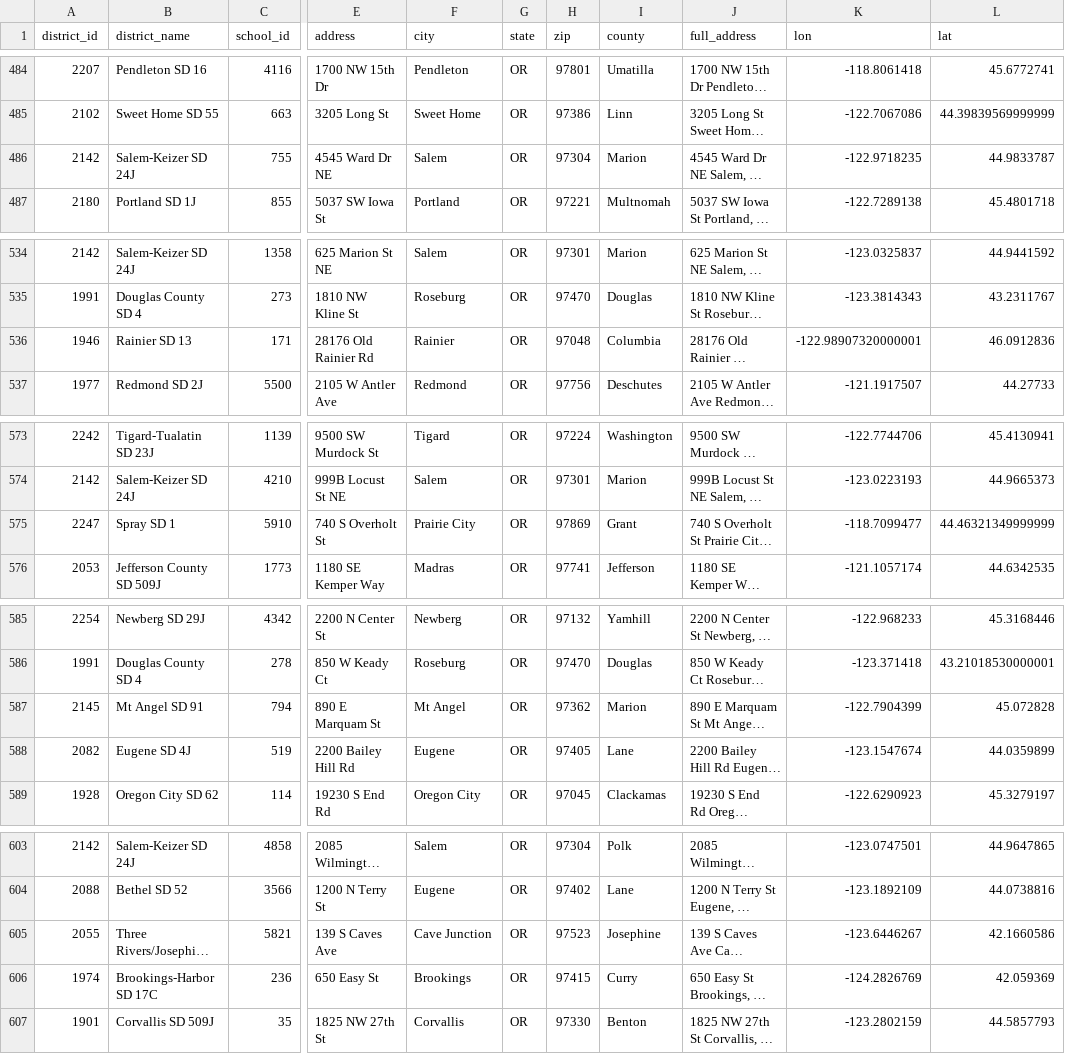
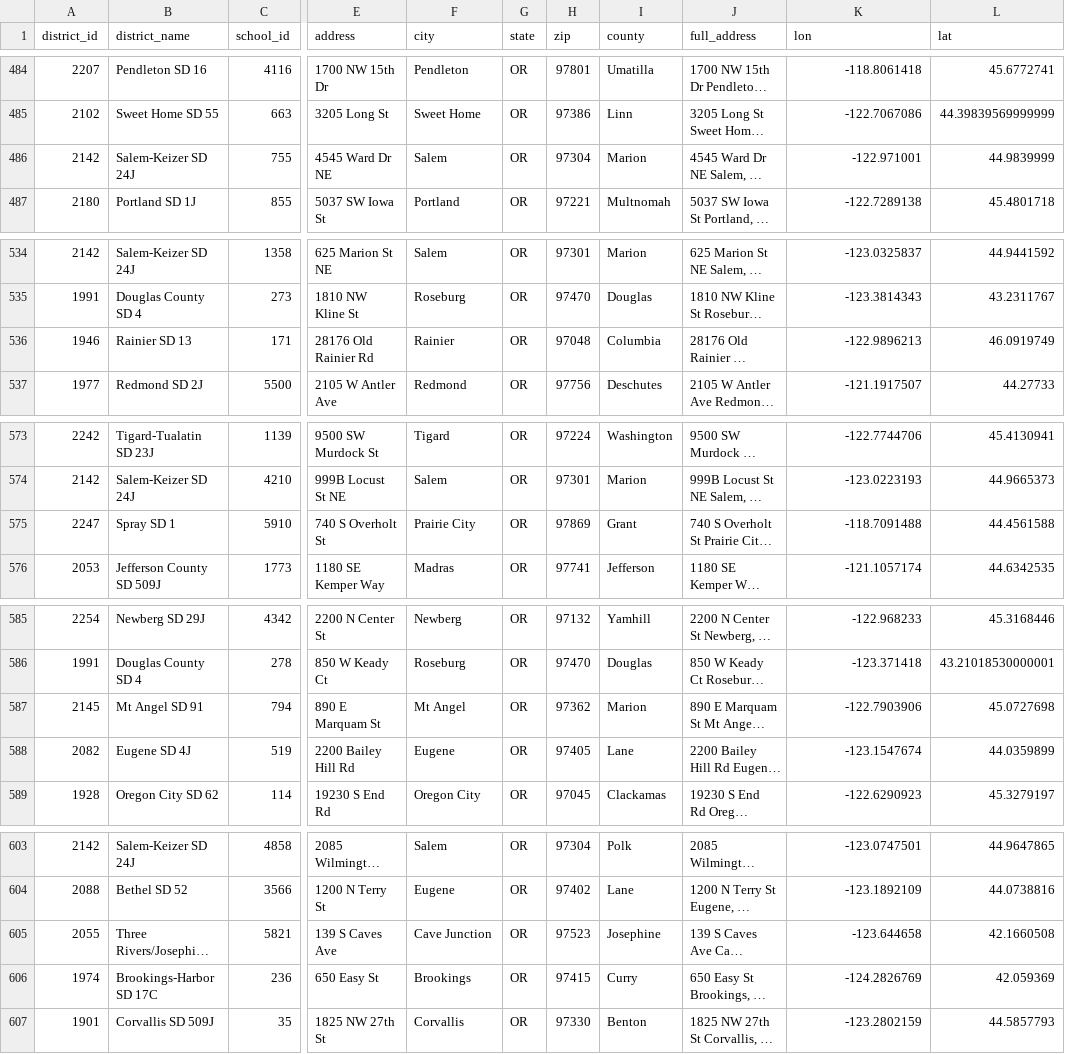
Before and after one commit to davemoyer/rieke, a CSV file: prc/directory.csv, drawn as a sheet; only a part is shown, gaps mark what is left out; long unchanged cells end in …; the diff covers the shown part only; the diff names each change by its address in the sheet, - before the commit and + after, or states it on an @@ line.

```diff
--- a/prc/directory.csv
+++ b/prc/directory.csv
-K486 (lon): -122.9718235
+K486 (lon): -122.971001
-L486 (lat): 44.9833787
+L486 (lat): 44.9839999
-K536 (lon): -122.98907320000001
+K536 (lon): -122.9896213
-L536 (lat): 46.0912836
+L536 (lat): 46.0919749
-K575 (lon): -118.7099477
+K575 (lon): -118.7091488
-L575 (lat): 44.46321349999999
+L575 (lat): 44.4561588
-K587 (lon): -122.7904399
+K587 (lon): -122.7903906
-L587 (lat): 45.072828
+L587 (lat): 45.0727698
-K605 (lon): -123.6446267
+K605 (lon): -123.644658
-L605 (lat): 42.1660586
+L605 (lat): 42.1660508
```
Also changed, not shown: 56 edited cells elsewhere in this file, 5 other files.
